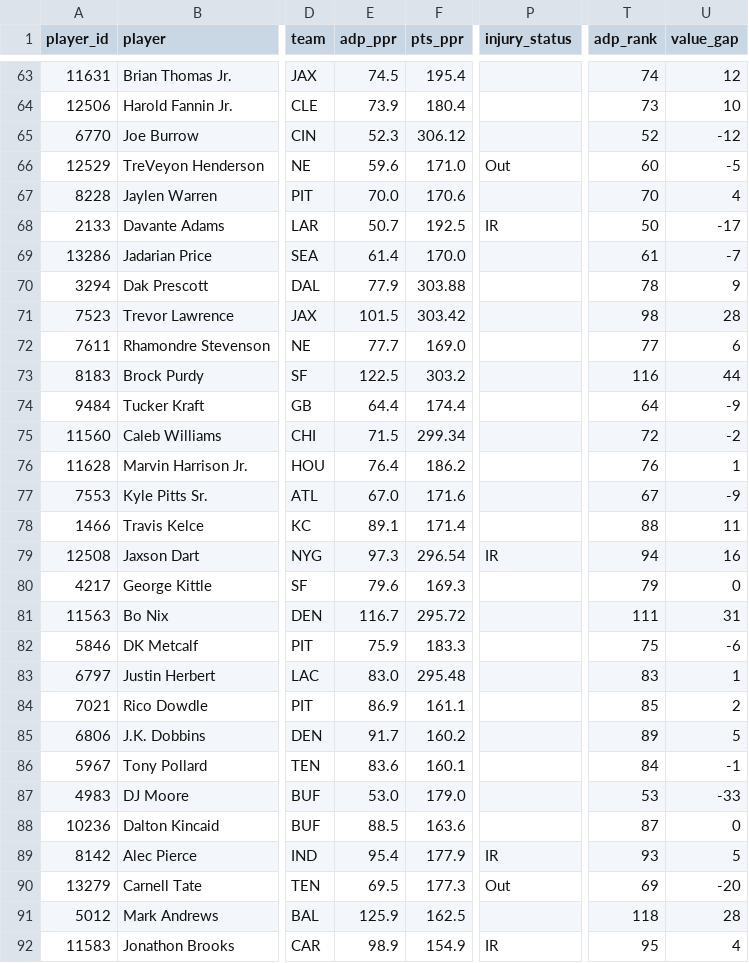
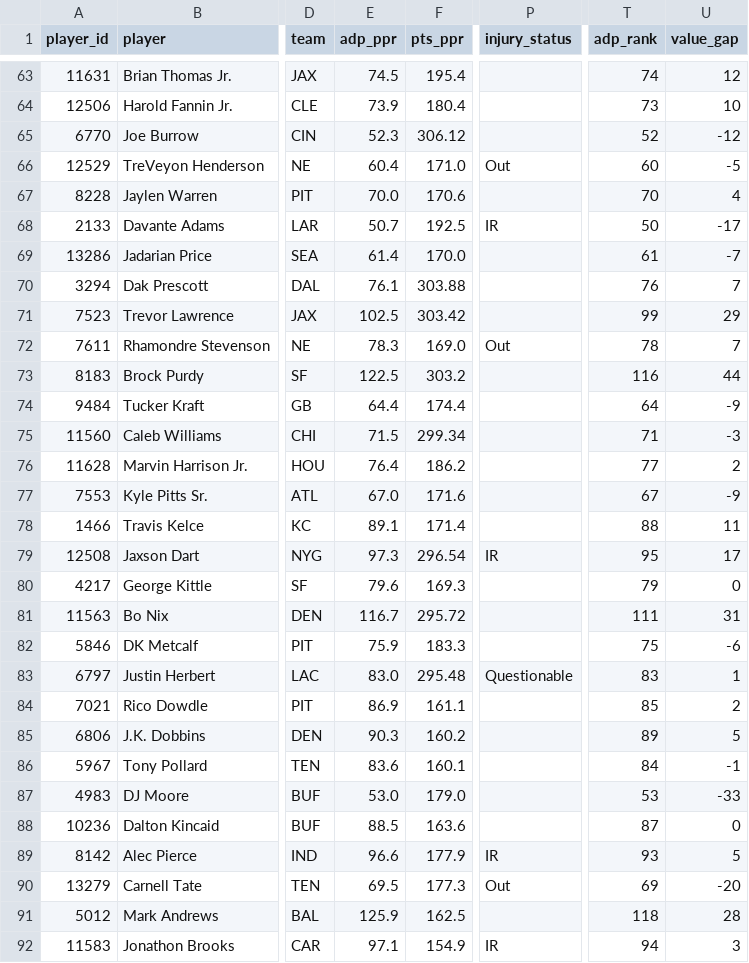
Before and after one commit to jujubosh/2026-draft, a CSV file: cheat_sheet.csv, drawn as a sheet; only a part is shown, gaps mark what is left out; the diff covers the shown part only; the diff names each change by its address in the sheet, - before the commit and + after, or states it on an @@ line.

```diff
--- a/cheat_sheet.csv
+++ b/cheat_sheet.csv
-E66 (adp_ppr): 59.6
+E66 (adp_ppr): 60.4
-E70 (adp_ppr): 77.9
+E70 (adp_ppr): 76.1
-T70 (adp_rank): 78
+T70 (adp_rank): 76
-U70 (value_gap): 9
+U70 (value_gap): 7
-E71 (adp_ppr): 101.5
+E71 (adp_ppr): 102.5
-T71 (adp_rank): 98
+T71 (adp_rank): 99
-U71 (value_gap): 28
+U71 (value_gap): 29
-E72 (adp_ppr): 77.7
+E72 (adp_ppr): 78.3
-P72 (injury_status): (empty)
+P72 (injury_status): Out
-T72 (adp_rank): 77
+T72 (adp_rank): 78
-U72 (value_gap): 6
+U72 (value_gap): 7
-T75 (adp_rank): 72
+T75 (adp_rank): 71
-U75 (value_gap): -2
+U75 (value_gap): -3
-T76 (adp_rank): 76
+T76 (adp_rank): 77
-U76 (value_gap): 1
+U76 (value_gap): 2
-T79 (adp_rank): 94
+T79 (adp_rank): 95
-U79 (value_gap): 16
+U79 (value_gap): 17
-P83 (injury_status): (empty)
+P83 (injury_status): Questionable
-E85 (adp_ppr): 91.7
+E85 (adp_ppr): 90.3
-E89 (adp_ppr): 95.4
+E89 (adp_ppr): 96.6
-E92 (adp_ppr): 98.9
+E92 (adp_ppr): 97.1
-T92 (adp_rank): 95
+T92 (adp_rank): 94
-U92 (value_gap): 4
+U92 (value_gap): 3
```
Also changed, not shown: 1 added row, 1 removed row and 111 edited cells elsewhere in this file, players.csv, 9 other files.
